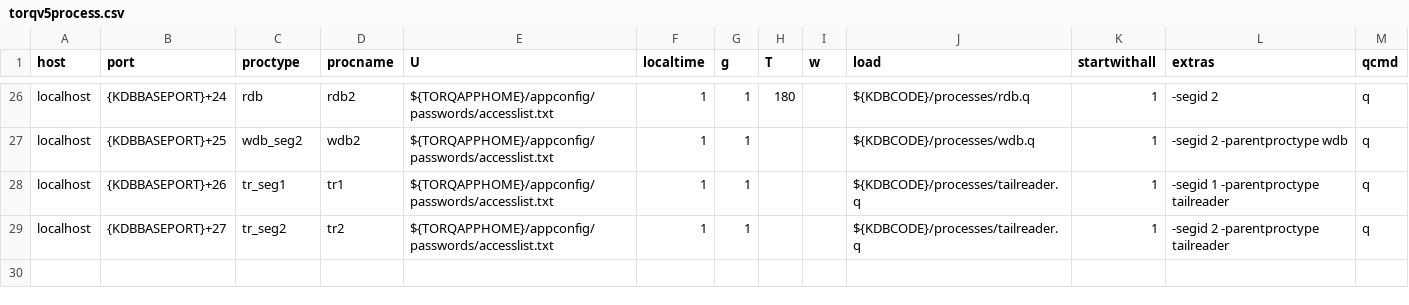
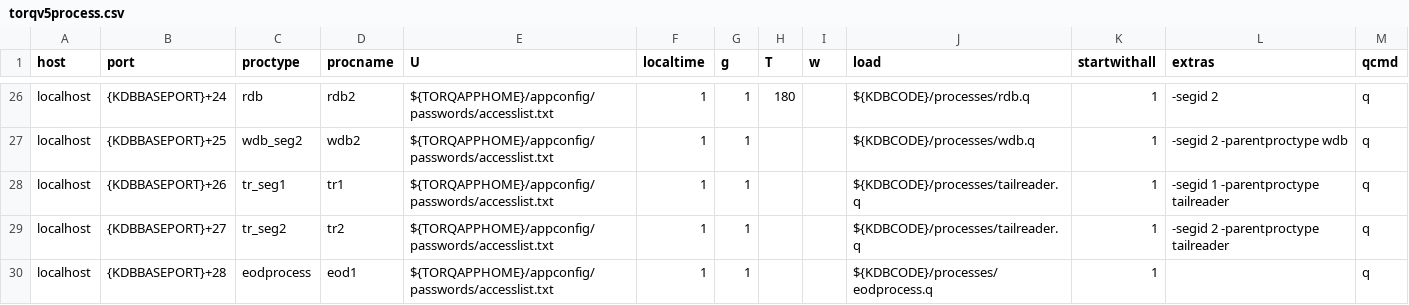
Before and after one commit to DataIntellectTech/TorQ-Finance-Starter-Pack, a CSV file: appconfig/torqv5process.csv, drawn as a sheet; only a part is shown, gaps mark what is left out.

Commit message:
add eod process to torq5process.csv

```diff
--- a/appconfig/torqv5process.csv
+++ b/appconfig/torqv5process.csv
@@ -29 +29,2 @@ localhost,{KDBBASEPORT}+26,tr_seg1,tr1,${TORQAPPHOME}/appconfig/passwords/access
 localhost,{KDBBASEPORT}+27,tr_seg2,tr2,${TORQAPPHOME}/appconfig/passwords/accesslist.txt,1,1,,,${KDBCODE}/processes/tailreader.q,1,-segid 2 -parentproctype tailreader,q
+localhost,{KDBBASEPORT}+28,eodprocess,eod1,${TORQAPPHOME}/appconfig/passwords/accesslist.txt,1,1,,,${KDBCODE}/processes/eodprocess.q,1,,q
```
